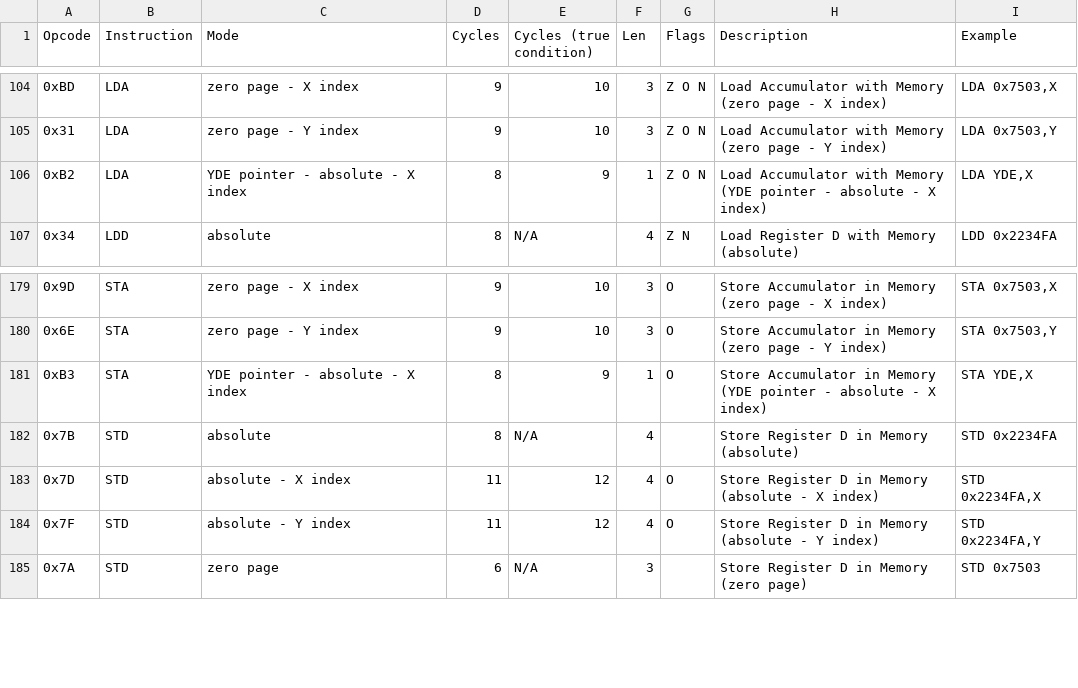
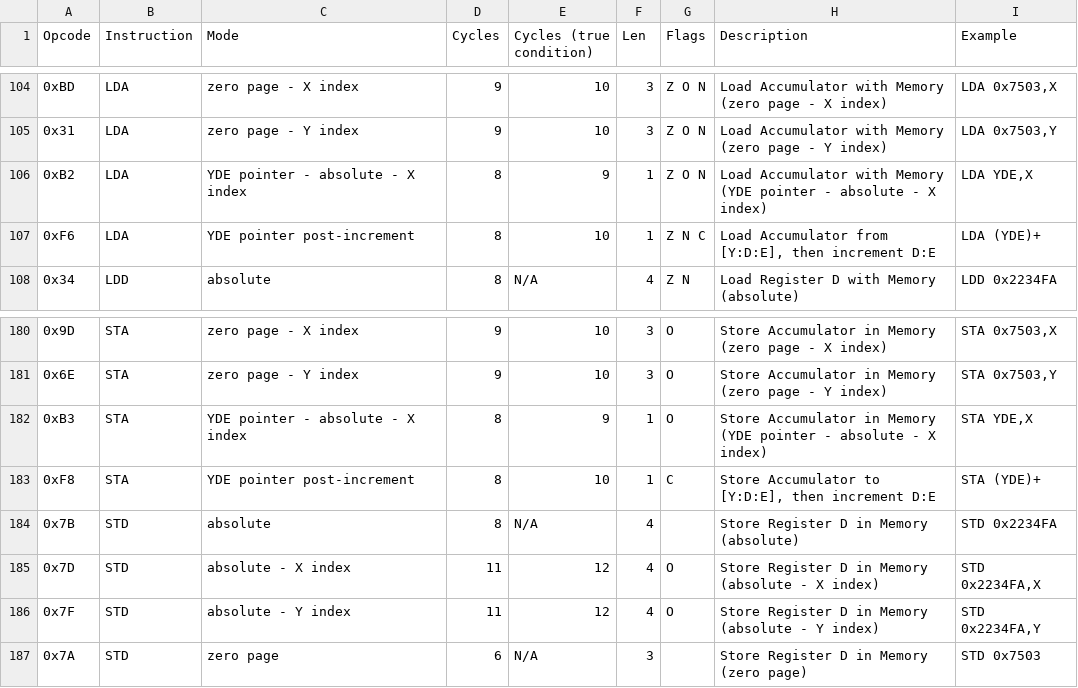
Before and after one commit to vittorio-nardone/custom-sap, a CSV file: istructions.csv, drawn as a sheet; only a part is shown, gaps mark what is left out; the diff names each change by its address in the sheet, - before the commit and + after, or states it on an @@ line.

```diff
--- a/istructions.csv
+++ b/istructions.csv
+row 107: 0xF6 | LDA | YDE pointer post-increment | 8 | 10 | 1 | Z N C | Load Accumulator from [Y:D:E], then increment D:E | LDA (YDE)+
+row 183: 0xF8 | STA | YDE pointer post-increment | 8 | 10 | 1 | C | Store Accumulator to [Y:D:E], then increment D:E | STA (YDE)+
```
Also changed, not shown: 56 other files.
